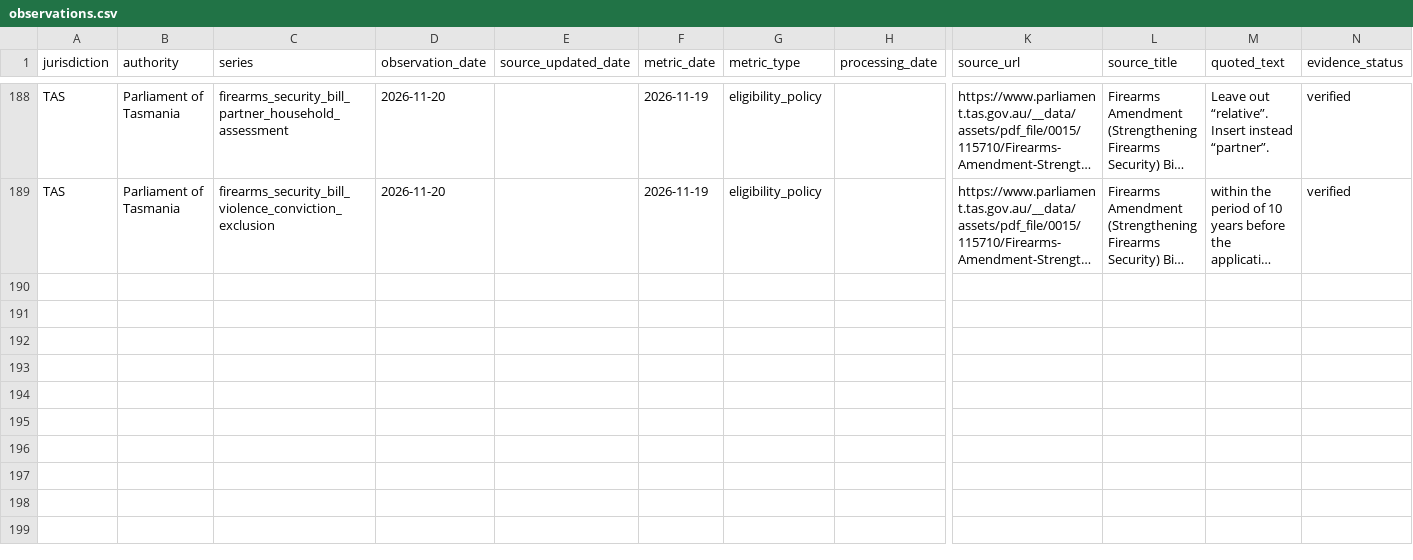
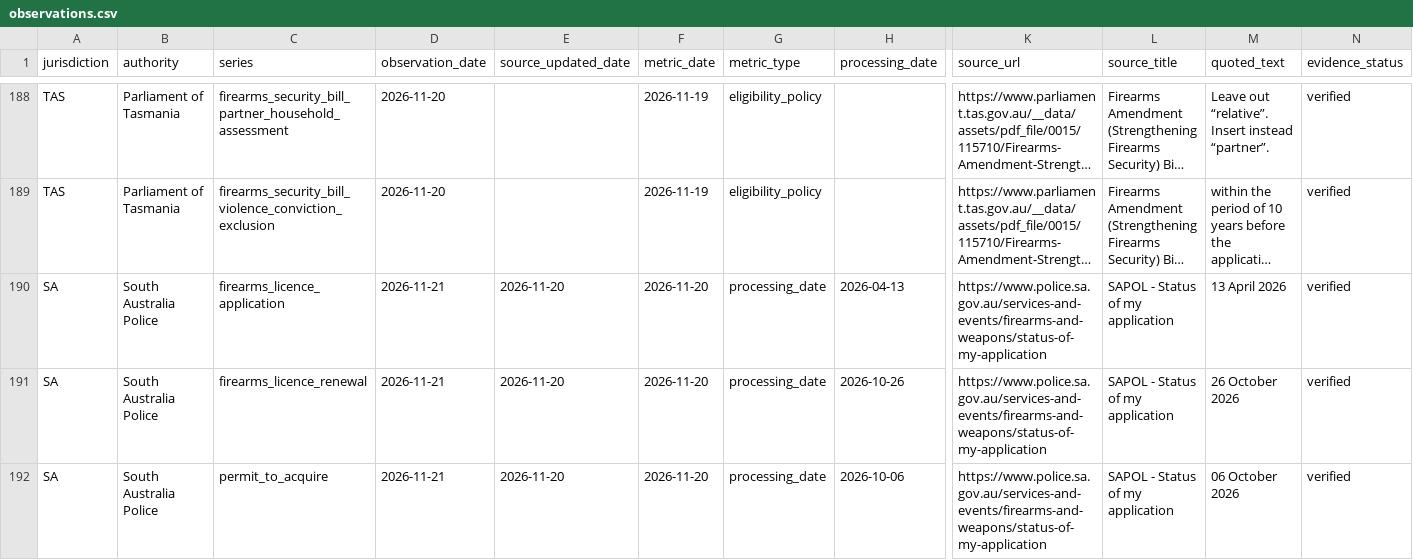
Before and after one commit to kiiiiiingdom/Australian-firearms-licensing-backlog-tracker, a CSV file: data/observations.csv, drawn as a sheet; only a part is shown, gaps mark what is left out; long unchanged cells end in …; rows hold the shown columns only; the diff names each change by its address in the sheet, - before the commit and + after, or states it on an @@ line.

Commit message:
Record SAPOL 20 November processing snapshot and restore chart credits

```diff
--- a/data/observations.csv
+++ b/data/observations.csv
+row 190: SA | South Australia Police | firearms_licence_application | 2026-11-21 | 2026-11-20 | 2026-11-20 | processing_date | 2026-04-13 | https://www.police.sa.gov.au/services-and-events/firearms-and-weapons/status-of-my-application | SAPOL - Status of my application | 13 April 2026 | verified
+row 191: SA | South Australia Police | firearms_licence_renewal | 2026-11-21 | 2026-11-20 | 2026-11-20 | processing_date | 2026-10-26 | https://www.police.sa.gov.au/services-and-events/firearms-and-weapons/status-of-my-application | SAPOL - Status of my application | 26 October 2026 | verified
+row 192: SA | South Australia Police | permit_to_acquire | 2026-11-21 | 2026-11-20 | 2026-11-20 | processing_date | 2026-10-06 | https://www.police.sa.gov.au/services-and-events/firearms-and-weapons/status-of-my-application | SAPOL - Status of my application | 06 October 2026 | verified
```
Also changed, not shown: 17 other files.
